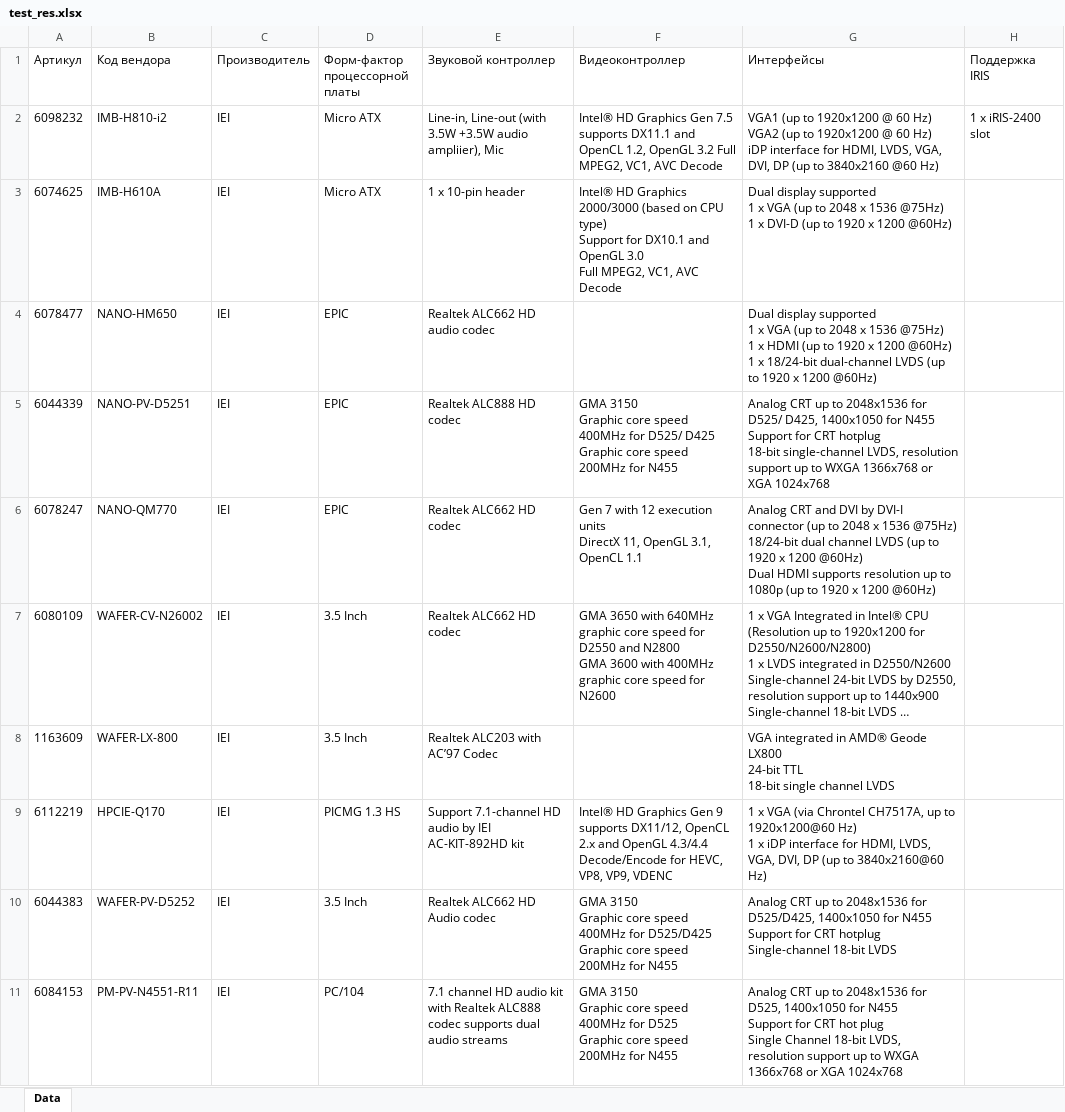
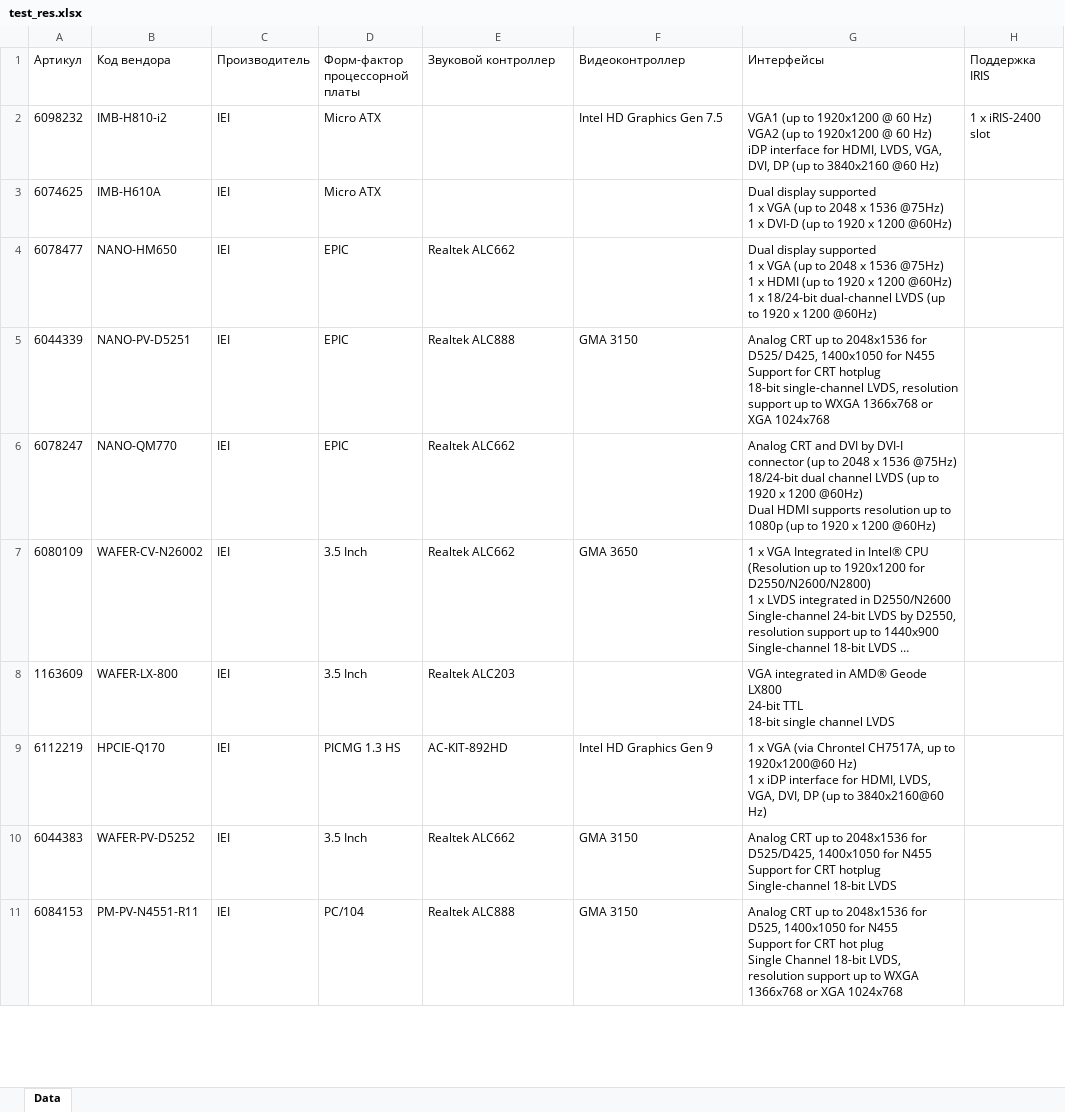
Before and after one commit to smwbtech/nnz-sale-scraping, an Excel workbook: public/upload/test_res.xlsx, sheet Data, drawn as a sheet; only a part is shown; long unchanged cells end in …; values as stored, in another font and other column widths than the file's, no borders; ↵ is a line break in a cell; the diff covers the shown part only; the diff names each change by its address in the sheet, - before the commit and + after, or states it on an @@ line.

Commit message:
icpde-extractfeatures findAudio function - done

```diff
--- a/public/upload/test_res.xlsx (sheet Data)
+++ b/public/upload/test_res.xlsx (sheet Data)
-E2 (Звуковой контроллер): Line-in, Line-out (with 3.5W +3.5W audio ampliier), Mic
+E2 (Звуковой контроллер): (empty)
-F2 (Видеоконтроллер): Intel® HD Graphics Gen 7.5 supports DX11.1 and OpenCL 1.2, OpenGL 3.2 Full MPEG2, VC1, AVC Decode
+F2 (Видеоконтроллер): Intel HD Graphics Gen 7.5
-E3 (Звуковой контроллер): 1 x 10-pin header
+E3 (Звуковой контроллер): (empty)
-F3 (Видеоконтроллер): Intel® HD Graphics 2000/3000 (based on CPU type) ↵ Support for DX10.1 and OpenGL 3.0 ↵ Full MPEG2, VC1, AVC Decode
+F3 (Видеоконтроллер): (empty)
-E4 (Звуковой контроллер): Realtek ALC662 HD audio codec
+E4 (Звуковой контроллер): Realtek ALC662
-E5 (Звуковой контроллер): Realtek ALC888 HD codec
+E5 (Звуковой контроллер): Realtek ALC888
-F5 (Видеоконтроллер): GMA 3150 ↵ Graphic core speed 400MHz for D525/ D425 ↵ Graphic core speed 200MHz for N455
+F5 (Видеоконтроллер): GMA 3150
-E6:E7 (Звуковой контроллер): Realtek ALC662 HD codec
+E6:E7 (Звуковой контроллер): Realtek ALC662
-F6 (Видеоконтроллер): Gen 7 with 12 execution units ↵ DirectX 11, OpenGL 3.1, OpenCL 1.1
+F6 (Видеоконтроллер): (empty)
-F7 (Видеоконтроллер): GMA 3650 with 640MHz graphic core speed for D2550 and N2800 ↵ GMA 3600 with 400MHz graphic core speed for N2600
+F7 (Видеоконтроллер): GMA 3650
-E8 (Звуковой контроллер): Realtek ALC203 with AC’97 Codec
+E8 (Звуковой контроллер): Realtek ALC203
-E9 (Звуковой контроллер): Support 7.1-channel HD audio by IEI AC-KIT-892HD kit
+E9 (Звуковой контроллер): AC-KIT-892HD
-F9 (Видеоконтроллер): Intel® HD Graphics Gen 9 supports DX11/12, OpenCL 2.x and OpenGL 4.3/4.4 Decode/Encode for HEVC, VP8, VP9, VDENC
+F9 (Видеоконтроллер): Intel HD Graphics Gen 9
-E10 (Звуковой контроллер): Realtek ALC662 HD Audio codec
+E10 (Звуковой контроллер): Realtek ALC662
-F10 (Видеоконтроллер): GMA 3150 ↵ Graphic core speed 400MHz for D525/D425 ↵ Graphic core speed 200MHz for N455
+F10 (Видеоконтроллер): GMA 3150
-E11 (Звуковой контроллер): 7.1 channel HD audio kit with Realtek ALC888 codec supports dual audio streams
+E11 (Звуковой контроллер): Realtek ALC888
-F11 (Видеоконтроллер): GMA 3150 ↵ Graphic core speed 400MHz for D525 ↵ Graphic core speed 200MHz for N455
+F11 (Видеоконтроллер): GMA 3150
```
Also changed, not shown: 306 edited cells elsewhere in this sheet, 2 other files.
